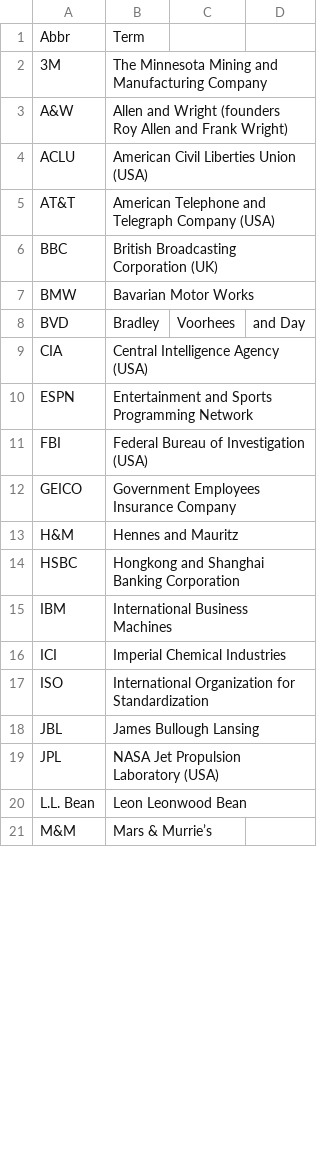
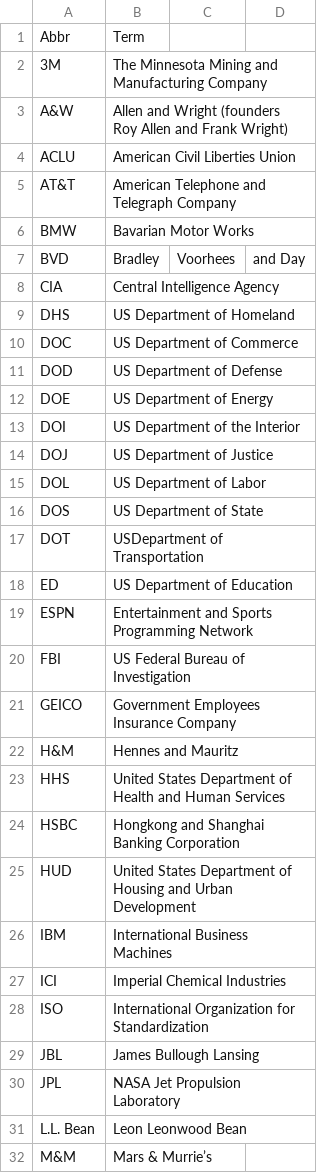
Before and after one commit to fleschutz/talk2windows, a CSV file: data/abbr/Organizations.csv, drawn as a sheet; only a part is shown; the diff covers the shown part only.

```diff
--- a/data/abbr/Organizations.csv
+++ b/data/abbr/Organizations.csv
@@ -3,13 +3,24 @@ Abbr,Term
 A&W,Allen and Wright (founders Roy Allen and Frank Wright)
-ACLU,American Civil Liberties Union (USA)
-AT&T,American Telephone and Telegraph Company (USA)
-BBC,British Broadcasting Corporation (UK)
+ACLU,American Civil Liberties Union
+AT&T,American Telephone and Telegraph Company
 BMW, Bavarian Motor Works
 BVD, Bradley, Voorhees, and Day
-CIA,Central Intelligence Agency (USA)
+CIA,Central Intelligence Agency
+DHS,US Department of Homeland
+DOC,US Department of Commerce
+DOD,US Department of Defense
+DOE,US Department of Energy
+DOI,US Department of the Interior
+DOJ,US Department of Justice
+DOL,US Department of Labor
+DOS,US Department of State
+DOT,USDepartment of Transportation
+ED,US Department of Education
 ESPN, Entertainment and Sports Programming Network
-FBI,Federal Bureau of Investigation (USA)
+FBI,US Federal Bureau of Investigation
 GEICO, Government Employees Insurance Company
 H&M, Hennes and Mauritz
+HHS,United States Department of Health and Human Services
 HSBC, Hongkong and Shanghai Banking Corporation
+HUD,United States Department of Housing and Urban Development
 IBM, International Business Machines
@@ -18,3 +29,3 @@ ISO,International Organization for Standardization
 JBL, James Bullough Lansing
-JPL, NASA Jet Propulsion Laboratory (USA)
+JPL, NASA Jet Propulsion Laboratory
 L.L. Bean, Leon Leonwood Bean
```
Also changed, not shown: 4 added rows, 1 removed row and 4 edited cells elsewhere in this file, 1 other file.
